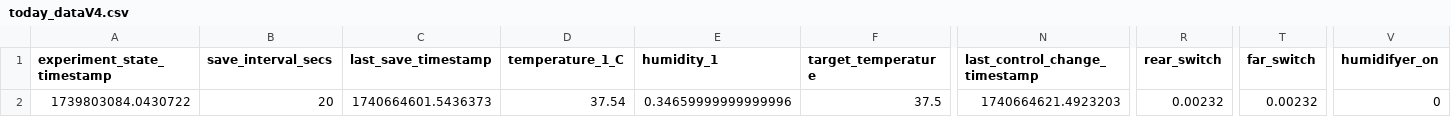
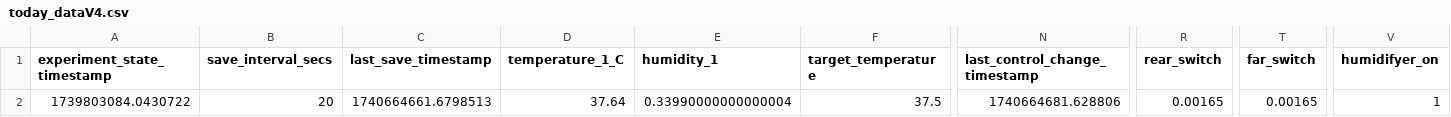
Before and after one commit to cjchandler/incubator, a CSV file: incubator/today_dataV4.csv, drawn as a sheet; only a part is shown, gaps mark what is left out; the diff names each change by its address in the sheet, - before the commit and + after, or states it on an @@ line.

```diff
--- a/incubator/today_dataV4.csv
+++ b/incubator/today_dataV4.csv
-C2 (last_save_timestamp): 1740664601.5436373
+C2 (last_save_timestamp): 1740664661.6798513
-D2 (temperature_1_C): 37.54
+D2 (temperature_1_C): 37.64
-E2 (humidity_1): 0.34659999999999996
+E2 (humidity_1): 0.33990000000000004
-N2 (last_control_change_timestamp): 1740664621.4923203
+N2 (last_control_change_timestamp): 1740664681.628806
-R2 (rear_switch): 0.00232
+R2 (rear_switch): 0.00165
-T2 (far_switch): 0.00232
+T2 (far_switch): 0.00165
-V2 (humidifyer_on): 0
+V2 (humidifyer_on): 1
```
Also changed, not shown: incubator/today_dataV2.csv.
